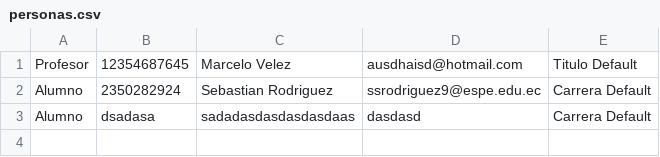
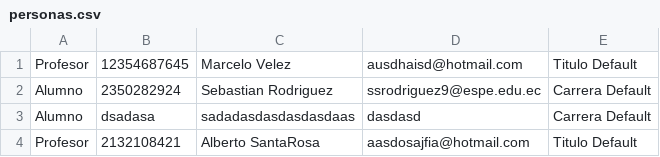
Before and after one commit to SebastianDev1/Laboratorio-POO-, a CSV file: U2LAB1_SSRC/personas.csv, drawn as a sheet; the diff names each change by its address in the sheet, - before the commit and + after, or states it on an @@ line.

```diff
--- a/U2LAB1_SSRC/personas.csv
+++ b/U2LAB1_SSRC/personas.csv
+row 4: Profesor | 2132108421 | Alberto SantaRosa | aasdosajfia@hotmail.com | Titulo Default
```
Also changed, not shown: 41 other files.
